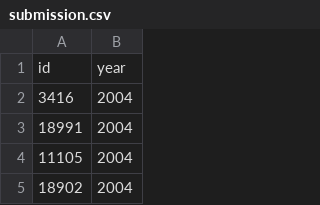
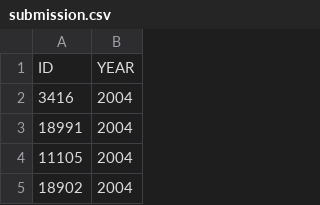
Before and after one commit to Arnoochka-Strudy/spbu_dl_2025, a CSV file: homeworks/done-homeworks/homework-1(pytorch.md)/submission.csv, drawn as a sheet; only a part is shown; removed rows and columns are numbered as before the commit, all else as after; the diff names each change by its address in the sheet, - before the commit and + after, or states it on an @@ line.

```diff
--- a/homeworks/done-homeworks/homework-1(pytorch.md)/submission.csv
+++ b/homeworks/done-homeworks/homework-1(pytorch.md)/submission.csv
-row 1: id | year
+row 1: ID | YEAR
```
Also changed, not shown: 1 other file.
